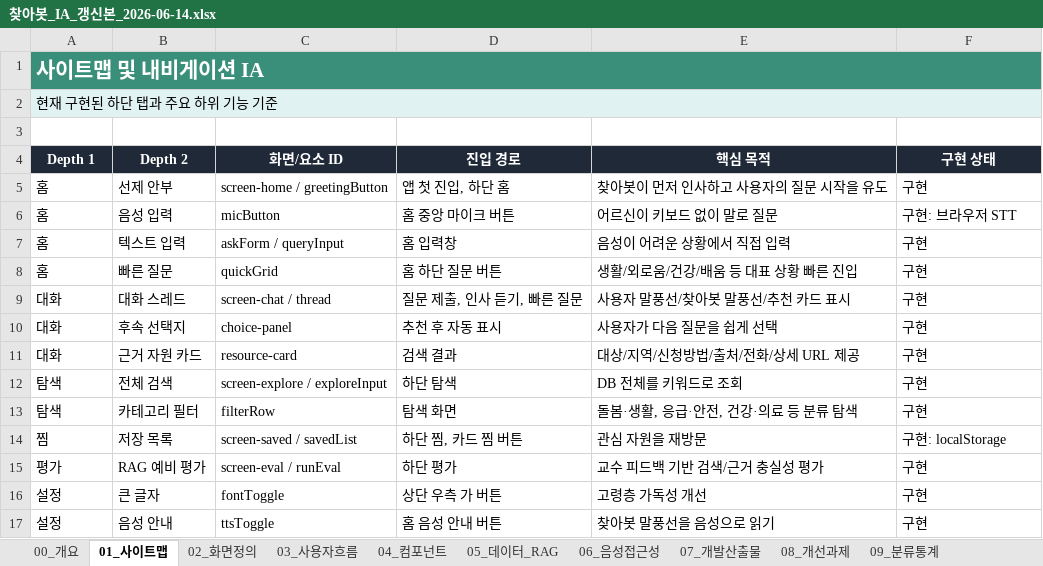
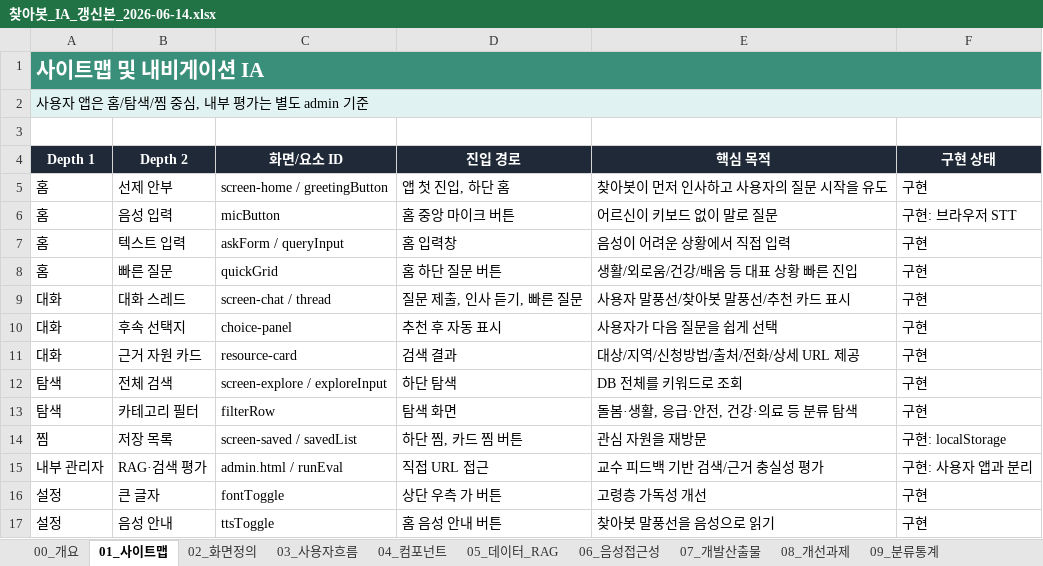
Before and after one commit to yeogyung/welfare-resource-finder, an Excel workbook: docs/찾아봇_IA_갱신본_2026-06-14.xlsx, sheet 01_사이트맵, drawn as a sheet; values as stored, in another font and other column widths than the file's, no borders; removed rows and columns are numbered as before the commit, all else as after; the diff names each change by its address in the sheet, - before the commit and + after, or states it on an @@ line.

```diff
--- a/docs/찾아봇_IA_갱신본_2026-06-14.xlsx (sheet 01_사이트맵)
+++ b/docs/찾아봇_IA_갱신본_2026-06-14.xlsx (sheet 01_사이트맵)
-A2 (Depth 1): 현재 구현된 하단 탭과 주요 하위 기능 기준
+A2 (Depth 1): 사용자 앱은 홈/탐색/찜 중심, 내부 평가는 별도 admin 기준
-row 15: 평가 | RAG 예비 평가 | screen-eval / runEval | 하단 평가 | 교수 피드백 기반 검색/근거 충실성 평가 | 구현
+row 15: 내부 관리자 | RAG·검색 평가 | admin.html / runEval | 직접 URL 접근 | 교수 피드백 기반 검색/근거 충실성 평가 | 구현: 사용자 앱과 분리
```
Also changed, not shown: sheet 07_개발산출물, sheet 02_화면정의, sheet 03_사용자흐름, sheet 00_개요, sheet 04_컴포넌트, 9 other files.
